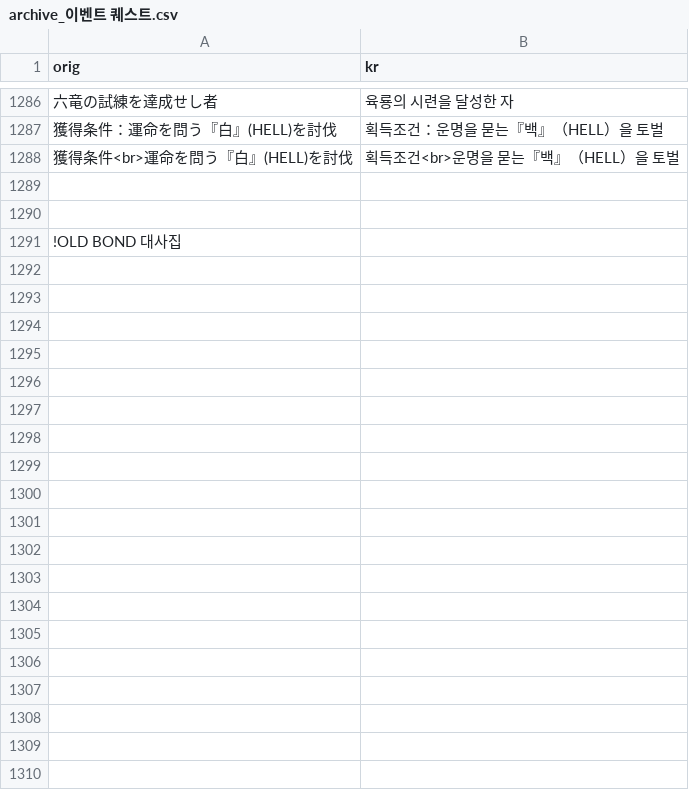
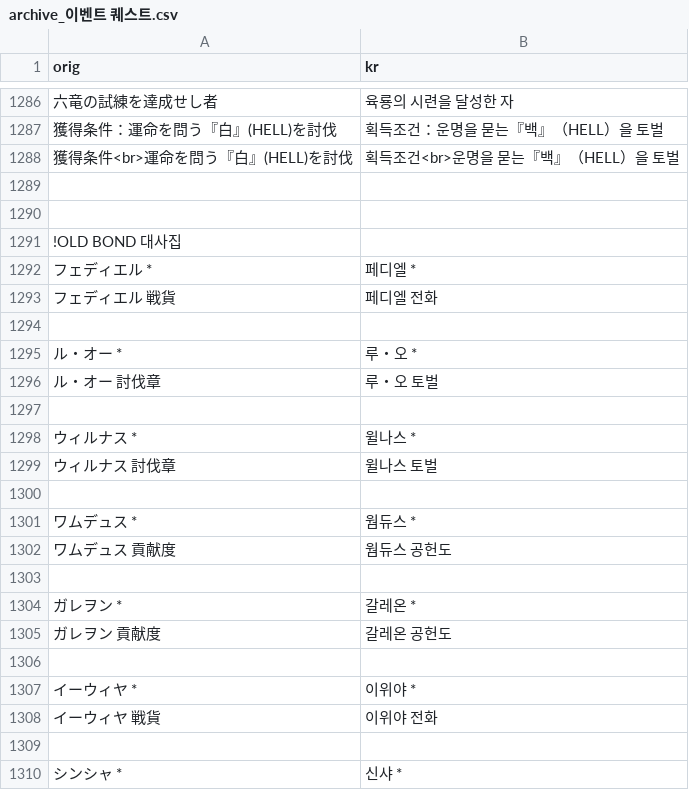
Before and after one commit to sidewinderk/gbfTransKor, a CSV file: cache/archive_이벤트 퀘스트.csv, drawn as a sheet; only a part is shown, gaps mark what is left out; the diff covers the shown part only; the diff names each change by its address in the sheet, - before the commit and + after, or states it on an @@ line.

```diff
--- a/cache/archive_이벤트 퀘스트.csv
+++ b/cache/archive_이벤트 퀘스트.csv
+row 1292: フェディエル * | 페디엘 *
+row 1293: フェディエル 戦貨 | 페디엘 전화
+row 1294: (empty)
+row 1295: ル・オー * | 루・오 *
+row 1296: ル・オー 討伐章 | 루・오 토벌
+row 1297: (empty)
+row 1298: ウィルナス * | 윌나스 *
+row 1299: ウィルナス 討伐章 | 윌나스 토벌
+row 1300: (empty)
+row 1301: ワムデュス * | 웜듀스 *
+row 1302: ワムデュス 貢献度 | 웜듀스 공헌도
+row 1303: (empty)
+row 1304: ガレヲン * | 갈레온 *
+row 1305: ガレヲン 貢献度 | 갈레온 공헌도
+row 1306: (empty)
+row 1307: イーウィヤ * | 이위야 *
+row 1308: イーウィヤ 戦貨 | 이위야 전화
+row 1309: (empty)
+row 1310: シンシャ * | 신샤 *
```
Also changed, not shown: 31 added rows elsewhere in this file, 1 other file.
